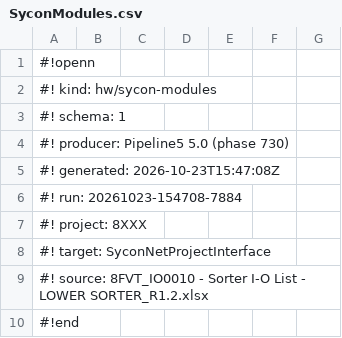
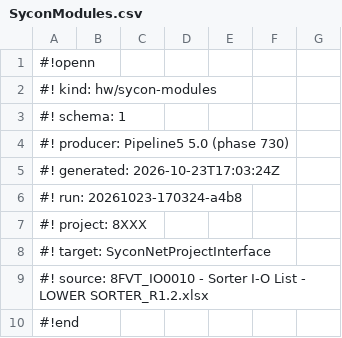
Before and after one commit to thebdr/Openn2, a CSV file: Sycon5App/spike/references/LowerSorter/SyconModules.csv, drawn as a sheet; only a part is shown; the diff covers the shown part only.

```diff
--- a/Sycon5App/spike/references/LowerSorter/SyconModules.csv
+++ b/Sycon5App/spike/references/LowerSorter/SyconModules.csv
@@ -4,4 +4,4 @@
 #! producer: Pipeline5 5.0 (phase 730)
-#! generated: 2026-10-23T15:47:08Z
-#! run: 20261023-154708-7884
+#! generated: 2026-10-23T17:03:24Z
+#! run: 20261023-170324-a4b8
 #! project: 8XXX
```
Also changed, not shown: 13 edited cells elsewhere in this file, Sycon5App/spike/references/LowerSorter/SyconDeviceTypesDatabase.csv, Sycon5App/spike/references/LowerSorter/SyconStations.csv, 14 other files.
